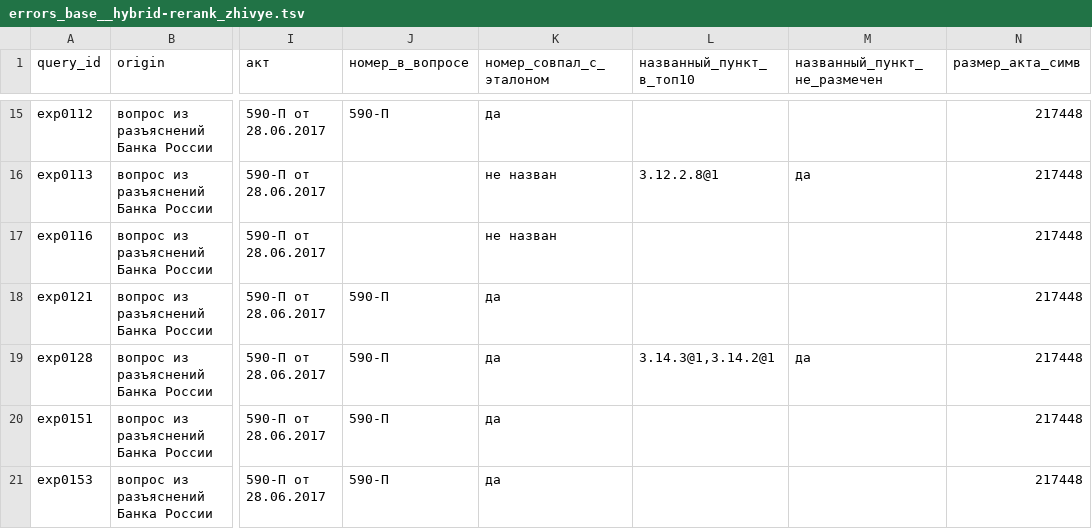
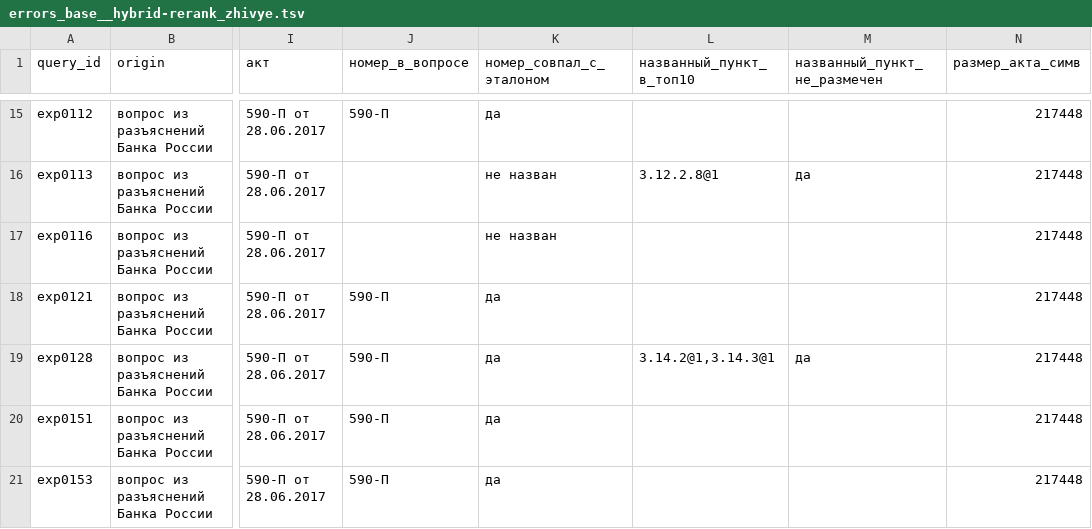
Before and after one commit to nata2627/ru-fin-rag, a TSV file: docs/raw/errors_base__hybrid-rerank_zhivye.tsv, drawn as a sheet; only a part is shown, gaps mark what is left out; the diff names each change by its address in the sheet, - before the commit and + after, or states it on an @@ line.

```diff
--- a/docs/raw/errors_base__hybrid-rerank_zhivye.tsv
+++ b/docs/raw/errors_base__hybrid-rerank_zhivye.tsv
-L19 (названный_пункт_в_топ10): 3.14.3@1,3.14.2@1
+L19 (названный_пункт_в_топ10): 3.14.2@1,3.14.3@1
```
Also changed, not shown: 1 other file.
